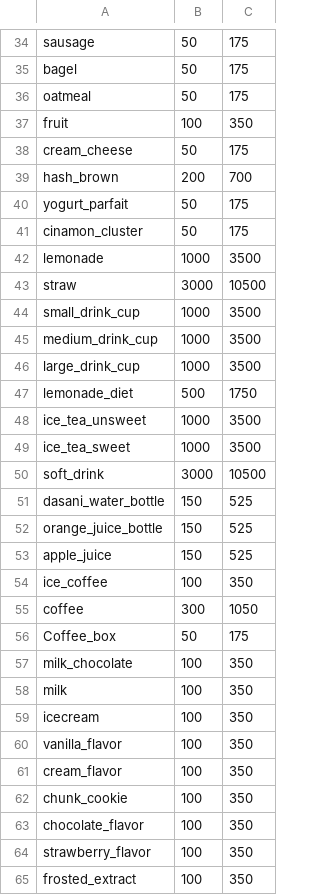
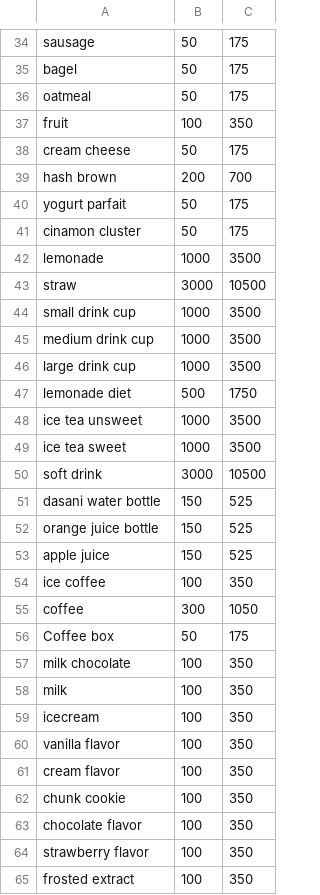
Before and after one commit to colemcanelly/csce331-p3-cfa-web-pos, a CSV file: database/csv/supply.csv, drawn as a sheet; only a part is shown, gaps mark what is left out; the diff covers the shown part only.

```diff
--- a/database/csv/supply.csv
+++ b/database/csv/supply.csv
@@ -37,29 +37,29 @@ oatmeal,50,175
 fruit,100,350
-cream_cheese,50,175
-hash_brown,200,700
-yogurt_parfait,50,175
-cinamon_cluster,50,175
+cream cheese,50,175
+hash brown,200,700
+yogurt parfait,50,175
+cinamon cluster,50,175
 lemonade,1000,3500
 straw,3000,10500
-small_drink_cup,1000,3500
-medium_drink_cup,1000,3500
-large_drink_cup,1000,3500
-lemonade_diet,500,1750
-ice_tea_unsweet,1000,3500
-ice_tea_sweet,1000,3500
-soft_drink,3000,10500
-dasani_water_bottle,150,525
-orange_juice_bottle,150,525
-apple_juice,150,525
-ice_coffee,100,350
+small drink cup,1000,3500
+medium drink cup,1000,3500
+large drink cup,1000,3500
+lemonade diet,500,1750
+ice tea unsweet,1000,3500
+ice tea sweet,1000,3500
+soft drink,3000,10500
+dasani water bottle,150,525
+orange juice bottle,150,525
+apple juice,150,525
+ice coffee,100,350
 coffee,300,1050
-Coffee_box,50,175
-milk_chocolate,100,350
+Coffee box,50,175
+milk chocolate,100,350
 milk,100,350
 icecream,100,350
-vanilla_flavor,100,350
-cream_flavor,100,350
-chunk_cookie,100,350
-chocolate_flavor,100,350
-strawberry_flavor,100,350
-frosted_extract,100,350
+vanilla flavor,100,350
+cream flavor,100,350
+chunk cookie,100,350
+chocolate flavor,100,350
+strawberry flavor,100,350
+frosted extract,100,350
```
Also changed, not shown: 25 edited cells elsewhere in this file, database/csv/menu.csv, 1 other file.
